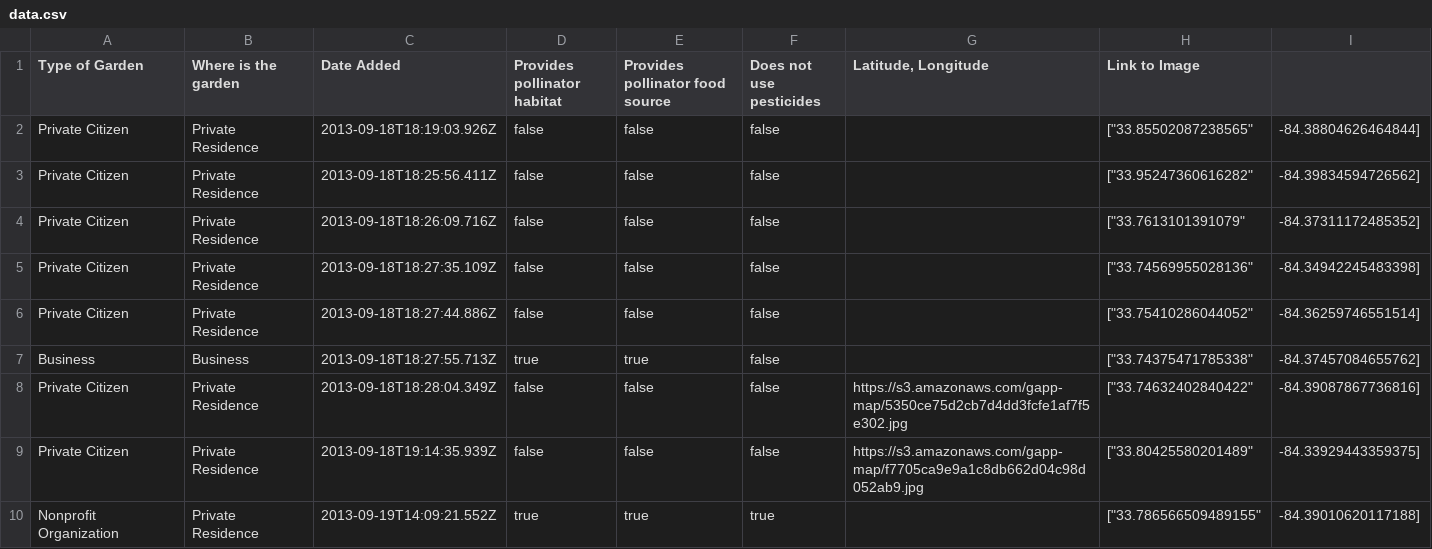
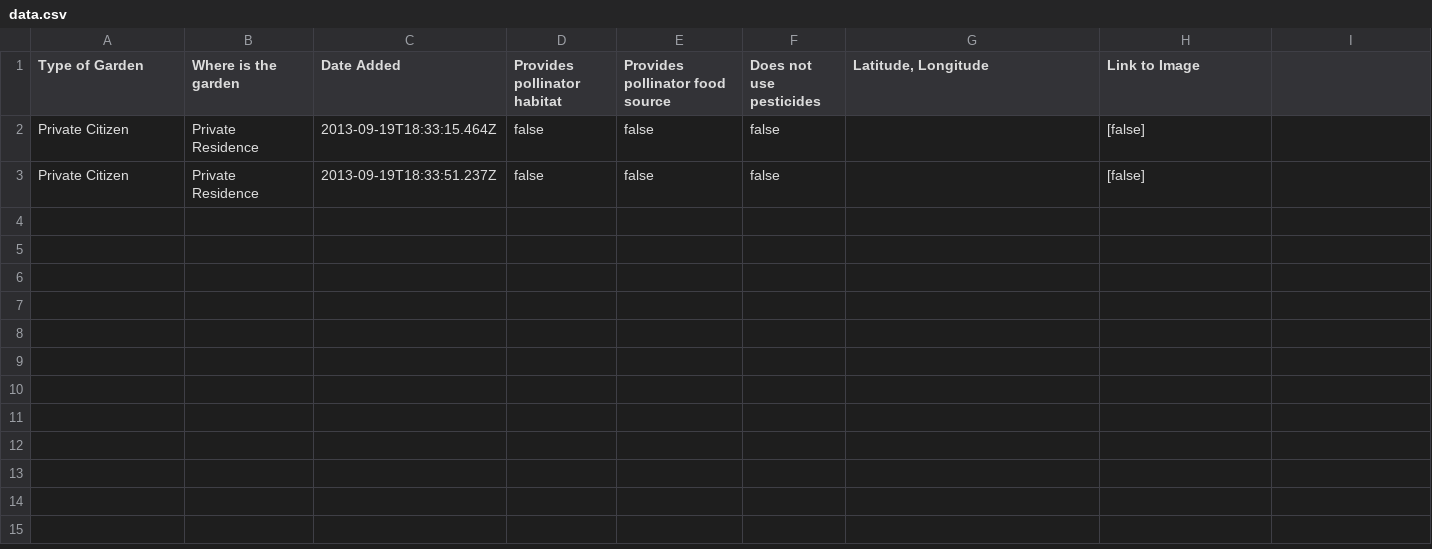
Before and after one commit to GSU-Geospatial-Laboratory/gapp-map, a CSV file: public/download/data.csv, drawn as a sheet.

```diff
--- a/public/download/data.csv
+++ b/public/download/data.csv
@@ -1,10 +1,3 @@
 "Type of Garden","Where is the garden","Date Added","Provides pollinator habitat","Provides pollinator food source","Does not use pesticides","Latitude, Longitude","Link to Image"
-"Private Citizen","Private Residence","2013-09-18T18:19:03.926Z",false,false,false,,["33.85502087238565","-84.38804626464844"]
-"Private Citizen","Private Residence","2013-09-18T18:25:56.411Z",false,false,false,,["33.95247360616282","-84.39834594726562"]
-"Private Citizen","Private Residence","2013-09-18T18:26:09.716Z",false,false,false,,["33.7613101391079","-84.37311172485352"]
-"Private Citizen","Private Residence","2013-09-18T18:27:35.109Z",false,false,false,,["33.74569955028136","-84.34942245483398"]
-"Private Citizen","Private Residence","2013-09-18T18:27:44.886Z",false,false,false,,["33.75410286044052","-84.36259746551514"]
-"Business","Business","2013-09-18T18:27:55.713Z",true,true,false,,["33.74375471785338","-84.37457084655762"]
-"Private Citizen","Private Residence","2013-09-18T18:28:04.349Z",false,false,false,https://s3.amazonaws.com/gapp-map/5350ce75d2cb7d4dd3fcfe1af7f5e302.jpg,["33.74632402840422","-84.39087867736816"]
-"Private Citizen","Private Residence","2013-09-18T19:14:35.939Z",false,false,false,https://s3.amazonaws.com/gapp-map/f7705ca9e9a1c8db662d04c98d052ab9.jpg,["33.80425580201489","-84.33929443359375"]
-"Nonprofit Organization","Private Residence","2013-09-19T14:09:21.552Z",true,true,true,,["33.786566509489155","-84.39010620117188"]
+"Private Citizen","Private Residence","2013-09-19T18:33:15.464Z",false,false,false,,[false]
+"Private Citizen","Private Residence","2013-09-19T18:33:51.237Z",false,false,false,,[false]
```
Also changed, not shown: 32 other files.
